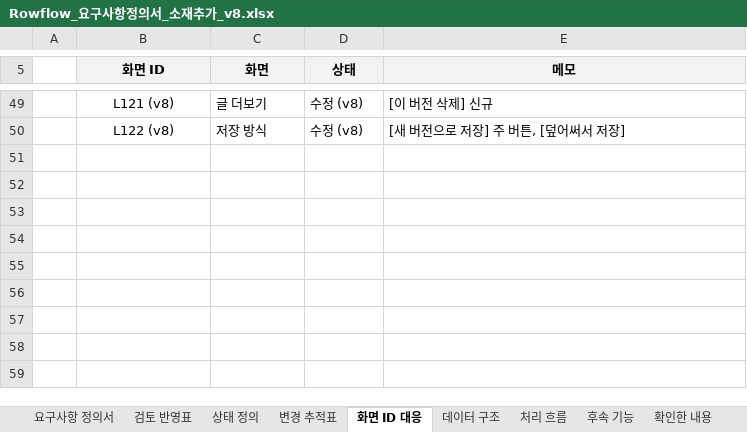
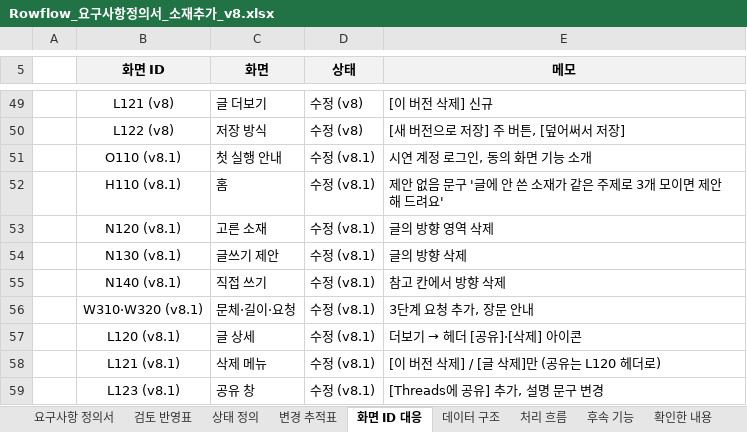
Before and after one commit to ella-sw/bookend-ai-solution, an Excel workbook: docs/Rowflow_요구사항정의서_소재추가_v8.xlsx, sheet 화면 ID 대응, drawn as a sheet; only a part is shown, gaps mark what is left out; values as stored, in another font and other column widths than the file's, no borders; the diff names each change by its address in the sheet, - before the commit and + after, or states it on an @@ line.

```diff
--- a/docs/Rowflow_요구사항정의서_소재추가_v8.xlsx (sheet 화면 ID 대응)
+++ b/docs/Rowflow_요구사항정의서_소재추가_v8.xlsx (sheet 화면 ID 대응)
+row 51:  | O110 (v8.1) | 첫 실행 안내 | 수정 (v8.1) | 시연 계정 로그인, 동의 화면 기능 소개
+row 52:  | H110 (v8.1) | 홈 | 수정 (v8.1) | 제안 없음 문구 '글에 안 쓴 소재가 같은 주제로 3개 모이면 제안해 드려요'
+row 53:  | N120 (v8.1) | 고른 소재 | 수정 (v8.1) | 글의 방향 영역 삭제
+row 54:  | N130 (v8.1) | 글쓰기 제안 | 수정 (v8.1) | 글의 방향 삭제
+row 55:  | N140 (v8.1) | 직접 쓰기 | 수정 (v8.1) | 참고 칸에서 방향 삭제
+row 56:  | W310·W320 (v8.1) | 문체·길이·요청 | 수정 (v8.1) | 3단계 요청 추가, 장문 안내
+row 57:  | L120 (v8.1) | 글 상세 | 수정 (v8.1) | 더보기 → 헤더 [공유]·[삭제] 아이콘
+row 58:  | L121 (v8.1) | 삭제 메뉴 | 수정 (v8.1) | [이 버전 삭제] / [글 삭제]만 (공유는 L120 헤더로)
+row 59:  | L123 (v8.1) | 공유 창 | 수정 (v8.1) | [Threads에 공유] 추가, 설명 문구 변경
```
Also changed, not shown: sheet 변경 추적표, sheet 요구사항 정의서, sheet 확인한 내용, sheet 정할 것, sheet 후속 기능, sheet 데이터 구조, 1 more sheet, 4 other files.
